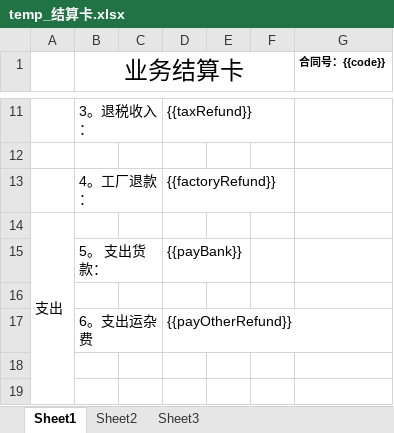
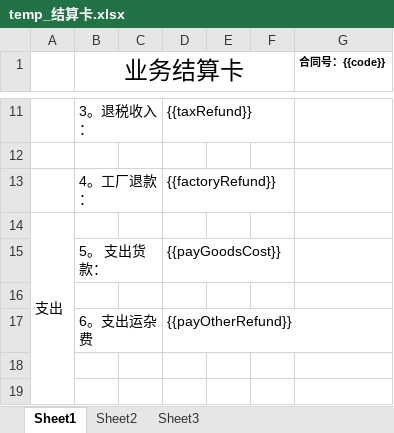
Before and after one commit to philhong2012/xldz, an Excel workbook: src/main/resources/word/temp_结算卡.xlsx, sheet Sheet1, drawn as a sheet; only a part is shown, gaps mark what is left out; values as stored, in another font and other column widths than the file's, no borders; the diff names each change by its address in the sheet, - before the commit and + after, or states it on an @@ line.

```diff
--- a/src/main/resources/word/temp_结算卡.xlsx (sheet Sheet1)
+++ b/src/main/resources/word/temp_结算卡.xlsx (sheet Sheet1)
-D15: {{payBank}}
+D15: {{payGoodsCost}}
```
Also changed, not shown: 4 other files.
